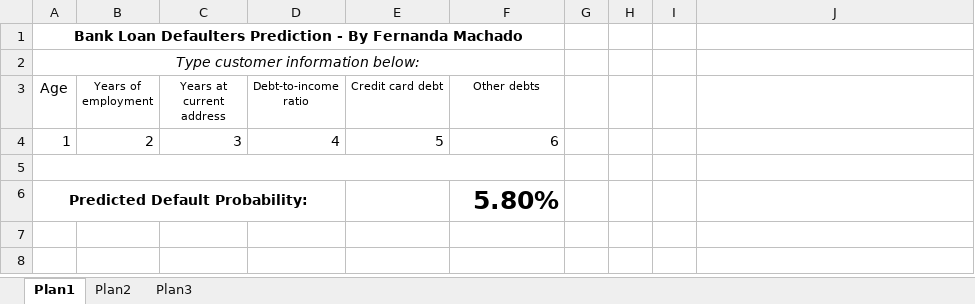
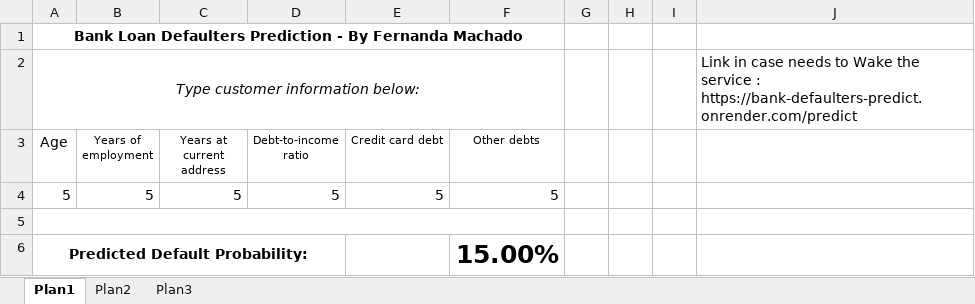
Before and after one commit to femsn271/Projects, an Excel workbook: bankloan/bank_loan.xlsm, sheet Plan1, drawn as a sheet; values as stored, in another font and other column widths than the file's, no borders; charts and pictures not drawn; removed rows and columns are numbered as before the commit, all else as after; the diff names each change by its address in the sheet, - before the commit and + after, or states it on an @@ line.

```diff
--- a/bankloan/bank_loan.xlsm (sheet Plan1)
+++ b/bankloan/bank_loan.xlsm (sheet Plan1)
-J2: (empty)
+J2: Link in case needs to Wake the service : https://bank-defaulters-predict.onrender.com/predict
-row 4: 1 | 2 | 3 | 4 | 5 | 6
+row 4: 5 | 5 | 5 | 5 | 5 | 5
-F6 (Other debts): 5.80%
+F6 (Other debts): 15.00%
```
Also changed, not shown: 4 other files.
